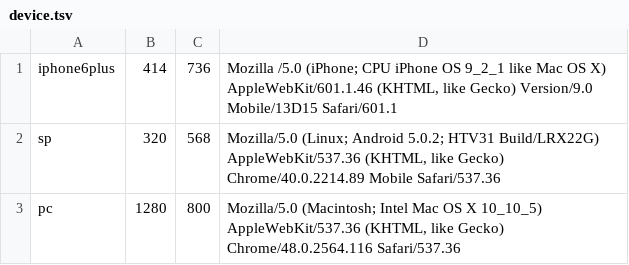
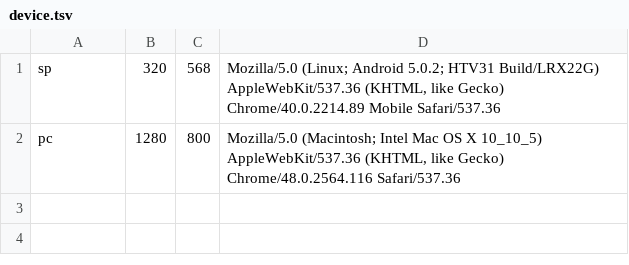
Before and after one commit to ymnder/auto-capture, a TSV file: device.tsv, drawn as a sheet; the diff names each change by its address in the sheet, - before the commit and + after, or states it on an @@ line.

```diff
--- a/device.tsv
+++ b/device.tsv
-row 1: iphone6plus | 414 | 736 | Mozilla /5.0 (iPhone; CPU iPhone OS 9_2_1 like Mac OS X) AppleWebKit/601.1.46 (KHTML, like Gecko) Version/9.0 Mobile/13D15 Safari/601.1
```
Also changed, not shown: list.csv, 1 other file.
